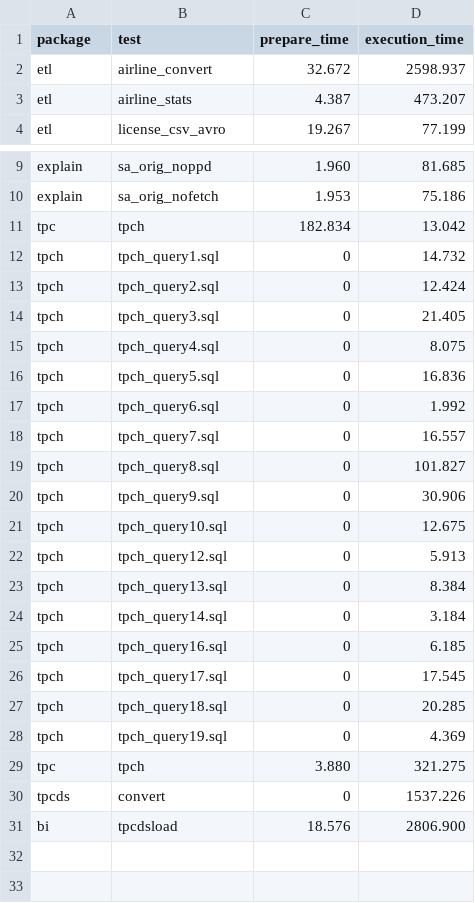
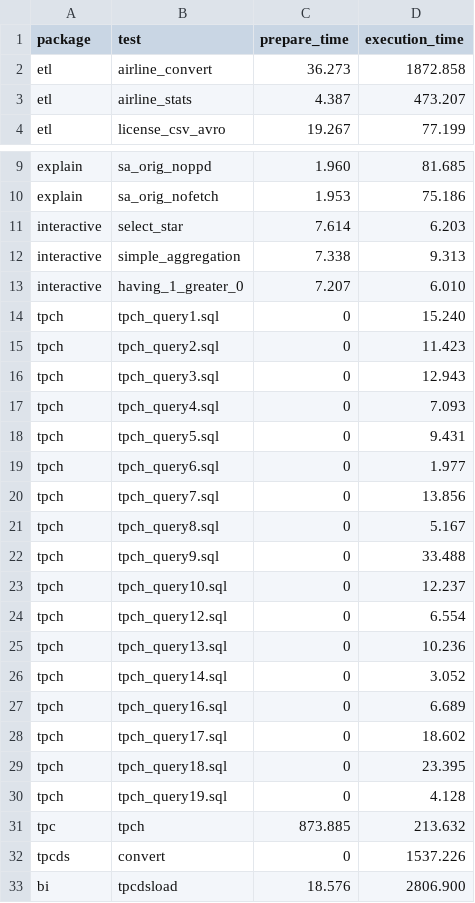
Before and after one commit to thinkmassive/structor, a CSV file: modules/benchmetrics/files/dashboard/benchmark_data/hdp250.csv, drawn as a sheet; only a part is shown, gaps mark what is left out.

Commit message:
Updated dashboard stats.

```diff
--- a/modules/benchmetrics/files/dashboard/benchmark_data/hdp250.csv
+++ b/modules/benchmetrics/files/dashboard/benchmark_data/hdp250.csv
@@ -1,3 +1,3 @@
 package,test,prepare_time,execution_time
-etl,airline_convert,32.672,2598.937
+etl,airline_convert,36.273,1872.858
 etl,airline_stats,4.387,473.207
@@ -10,21 +10,23 @@ explain,sa_orig_noppd,1.960,81.685
 explain,sa_orig_nofetch,1.953,75.186
-tpc,tpch,182.834,13.042
-tpch,tpch_query1.sql,0,14.732
-tpch,tpch_query2.sql,0,12.424
-tpch,tpch_query3.sql,0,21.405
-tpch,tpch_query4.sql,0,8.075
-tpch,tpch_query5.sql,0,16.836
-tpch,tpch_query6.sql,0,1.992
-tpch,tpch_query7.sql,0,16.557
-tpch,tpch_query8.sql,0,101.827
-tpch,tpch_query9.sql,0,30.906
-tpch,tpch_query10.sql,0,12.675
-tpch,tpch_query12.sql,0,5.913
-tpch,tpch_query13.sql,0,8.384
-tpch,tpch_query14.sql,0,3.184
-tpch,tpch_query16.sql,0,6.185
-tpch,tpch_query17.sql,0,17.545
-tpch,tpch_query18.sql,0,20.285
-tpch,tpch_query19.sql,0,4.369
-tpc,tpch,3.880,321.275
+interactive,select_star,7.614,6.203
+interactive,simple_aggregation,7.338,9.313
+interactive,having_1_greater_0,7.207,6.010
+tpch,tpch_query1.sql,0,15.240
+tpch,tpch_query2.sql,0,11.423
+tpch,tpch_query3.sql,0,12.943
+tpch,tpch_query4.sql,0,7.093
+tpch,tpch_query5.sql,0,9.431
+tpch,tpch_query6.sql,0,1.977
+tpch,tpch_query7.sql,0,13.856
+tpch,tpch_query8.sql,0,5.167
+tpch,tpch_query9.sql,0,33.488
+tpch,tpch_query10.sql,0,12.237
+tpch,tpch_query12.sql,0,6.554
+tpch,tpch_query13.sql,0,10.236
+tpch,tpch_query14.sql,0,3.052
+tpch,tpch_query16.sql,0,6.689
+tpch,tpch_query17.sql,0,18.602
+tpch,tpch_query18.sql,0,23.395
+tpch,tpch_query19.sql,0,4.128
+tpc,tpch,873.885,213.632
 tpcds,convert,0,1537.226
```
Also changed, not shown: 3 other files.
